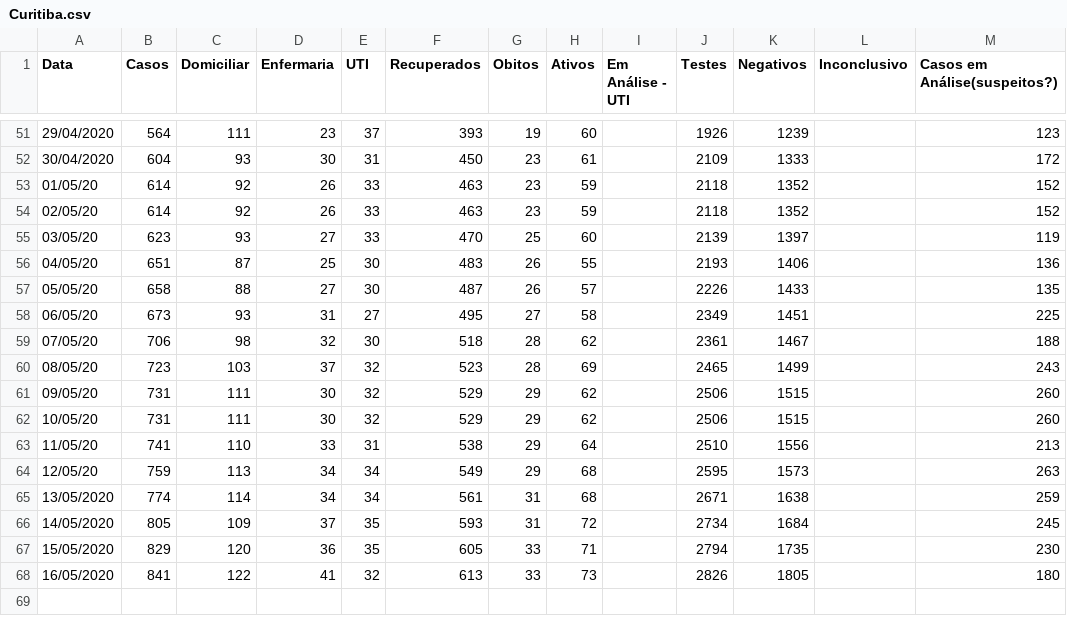
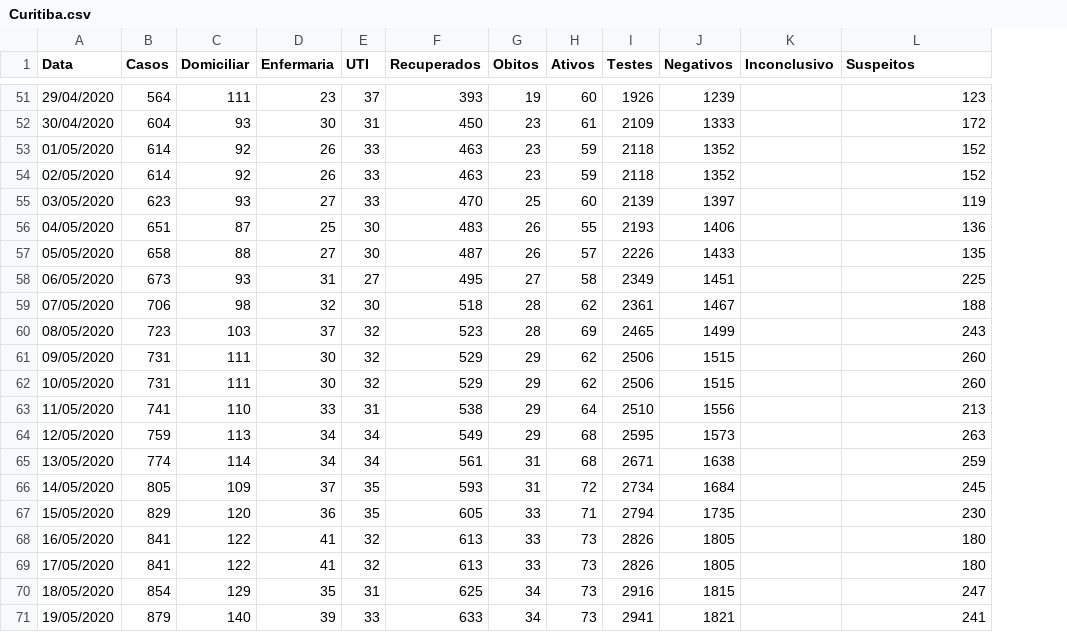
Before and after one commit to CaetanoSlavieroPires/Report_Covid19_Cappra, a CSV file: Curitiba.csv, drawn as a sheet; only a part is shown, gaps mark what is left out; removed rows and columns are numbered as before the commit, all else as after; the diff covers the shown part only; the diff names each change by its address in the sheet, - before the commit and + after, or states it on an @@ line.

```diff
--- a/Curitiba.csv
+++ b/Curitiba.csv
-column I (Em Análise - UTI), empty
-L1: Casos em Análise(suspeitos?)
+L1: Suspeitos
-A53 (Data): 01/05/20
+A53 (Data): 01/05/2020
-A54 (Data): 02/05/20
+A54 (Data): 02/05/2020
-A55 (Data): 03/05/20
+A55 (Data): 03/05/2020
-A56 (Data): 04/05/20
+A56 (Data): 04/05/2020
-A57 (Data): 05/05/20
+A57 (Data): 05/05/2020
-A58 (Data): 06/05/20
+A58 (Data): 06/05/2020
-A59 (Data): 07/05/20
+A59 (Data): 07/05/2020
-A60 (Data): 08/05/20
+A60 (Data): 08/05/2020
-A61 (Data): 09/05/20
+A61 (Data): 09/05/2020
-A62 (Data): 10/05/20
+A62 (Data): 10/05/2020
-A63 (Data): 11/05/20
+A63 (Data): 11/05/2020
-A64 (Data): 12/05/20
+A64 (Data): 12/05/2020
+row 69: 17/05/2020 | 841 | 122 | 41 | 32 | 613 | 33 | 73 | 2826 | 1805 |  | 180
+row 70: 18/05/2020 | 854 | 129 | 35 | 31 | 625 | 34 | 73 | 2916 | 1815 |  | 247
+row 71: 19/05/2020 | 879 | 140 | 39 | 33 | 633 | 34 | 73 | 2941 | 1821 |  | 241
```
Also changed, not shown: 33 edited cells elsewhere in this file, Passo Fundo.csv, São Luís.csv, 2 other files.
